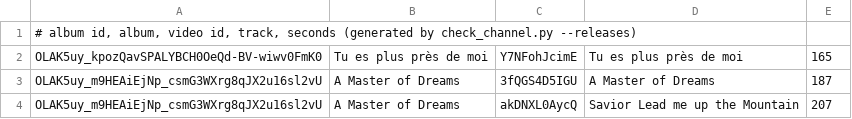
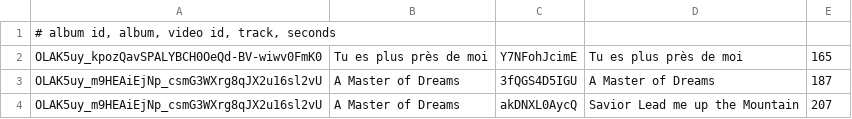
Before and after one commit to lemuelinchrist/hymnsforandroid, a TSV file: tools/youtube-monitor/nycypcd_releases.tsv, drawn as a sheet; only a part is shown; the diff covers the shown part only.

```diff
--- a/tools/youtube-monitor/nycypcd_releases.tsv
+++ b/tools/youtube-monitor/nycypcd_releases.tsv
@@ -1,2 +1,2 @@
-# album id, album, video id, track, seconds (generated by check_channel.py --releases)
+# album id, album, video id, track, seconds
 OLAK5uy_kpozQavSPALYBCH0OeQd-BV-wiwv0FmK0	Tu es plus près de moi	Y7NFohJcimE	Tu es plus près de moi	165
```
Also changed, not shown: 28 added rows elsewhere in this file.
